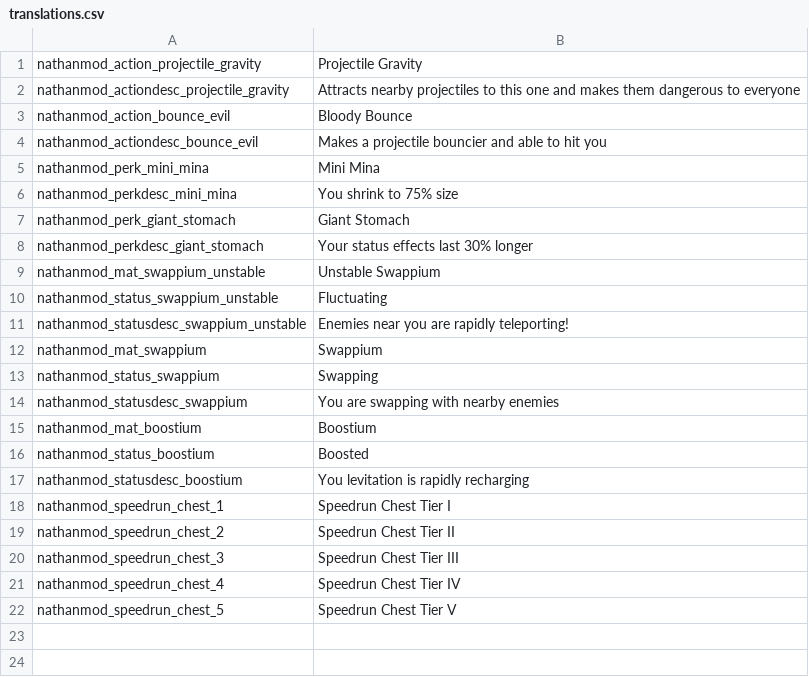
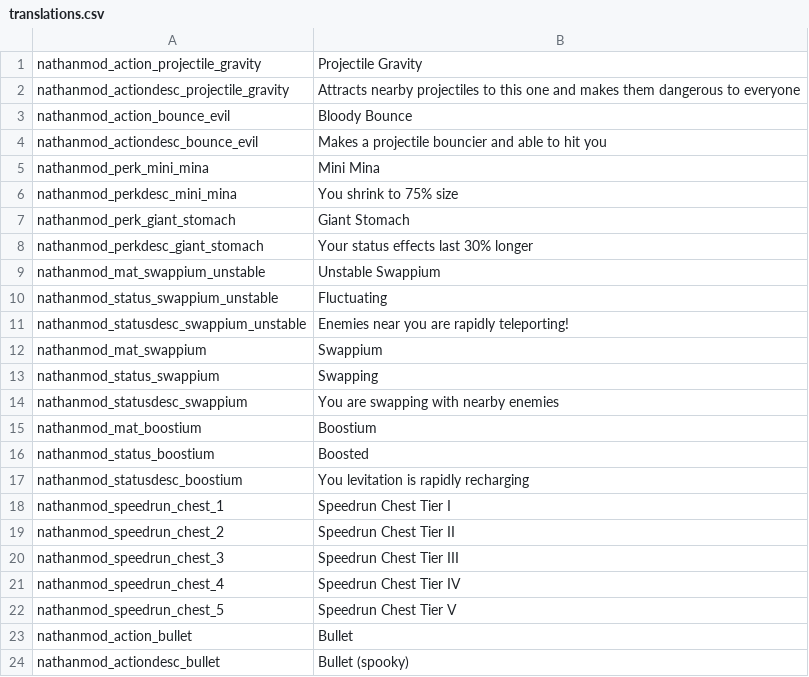
Before and after one commit to NathanSnail/nathanmod, a CSV file: files/translations.csv, drawn as a sheet; the diff names each change by its address in the sheet, - before the commit and + after, or states it on an @@ line.

```diff
--- a/files/translations.csv
+++ b/files/translations.csv
+row 23: nathanmod_action_bullet | Bullet
+row 24: nathanmod_actiondesc_bullet | Bullet (spooky)
```
Also changed, not shown: 2 other files.
